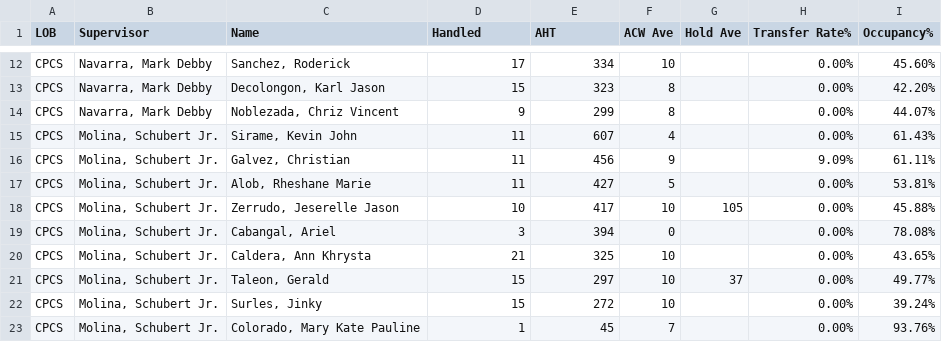
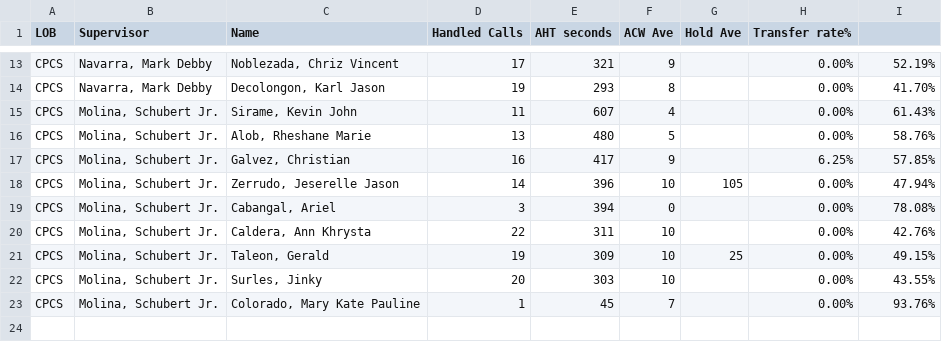
Before and after one commit to mosaicphl/caremoreproviderAHT, a CSV file: cpcs.csv, drawn as a sheet; only a part is shown, gaps mark what is left out; removed rows and columns are numbered as before the commit, all else as after; the diff covers the shown part only; the diff names each change by its address in the sheet, - before the commit and + after, or states it on an @@ line.

```diff
--- a/cpcs.csv
+++ b/cpcs.csv
-D1: Handled
+D1: Handled Calls
-E1: AHT
+E1: AHT seconds
-H1: Transfer Rate%
+H1: Transfer rate%
-I1: Occupancy%
+I1: (empty)
-C13 (Name): Sanchez, Roderick
+C13 (Name): Noblezada, Chriz Vincent
-E13 (AHT seconds): 334
+E13 (AHT seconds): 321
-F13 (ACW Ave): 10
+F13 (ACW Ave): 9
-I13: 45.60%
+I13: 52.19%
-D14 (Handled Calls): 15
+D14 (Handled Calls): 19
-E14 (AHT seconds): 323
+E14 (AHT seconds): 293
-I14: 42.20%
+I14: 41.70%
-row 14: CPCS | Navarra, Mark Debby | Noblezada, Chriz Vincent | 9 | 299 | 8 |  | 0.00% | 44.07%
-row 16: CPCS | Molina, Schubert Jr. | Galvez, Christian | 11 | 456 | 9 |  | 9.09% | 61.11%
-D16 (Handled Calls): 11
+D16 (Handled Calls): 13
-E16 (AHT seconds): 427
+E16 (AHT seconds): 480
-I16: 53.81%
+I16: 58.76%
+row 17: CPCS | Molina, Schubert Jr. | Galvez, Christian | 16 | 417 | 9 |  | 6.25% | 57.85%
-D18 (Handled Calls): 10
+D18 (Handled Calls): 14
-E18 (AHT seconds): 417
+E18 (AHT seconds): 396
-I18: 45.88%
+I18: 47.94%
-D20 (Handled Calls): 21
+D20 (Handled Calls): 22
-E20 (AHT seconds): 325
+E20 (AHT seconds): 311
-I20: 43.65%
+I20: 42.76%
-D21 (Handled Calls): 15
+D21 (Handled Calls): 19
-E21 (AHT seconds): 297
+E21 (AHT seconds): 309
-G21 (Hold Ave): 37
+G21 (Hold Ave): 25
-I21: 49.77%
+I21: 49.15%
-D22 (Handled Calls): 15
+D22 (Handled Calls): 20
-E22 (AHT seconds): 272
+E22 (AHT seconds): 303
-I22: 39.24%
+I22: 43.55%
```
Also changed, not shown: 3 added rows, 2 removed rows and 26 edited cells elsewhere in this file, cpcsAHT.csv.
